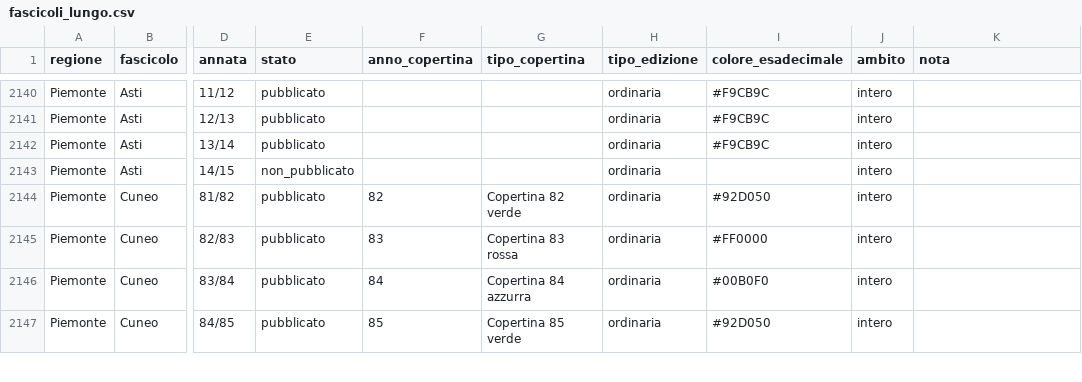
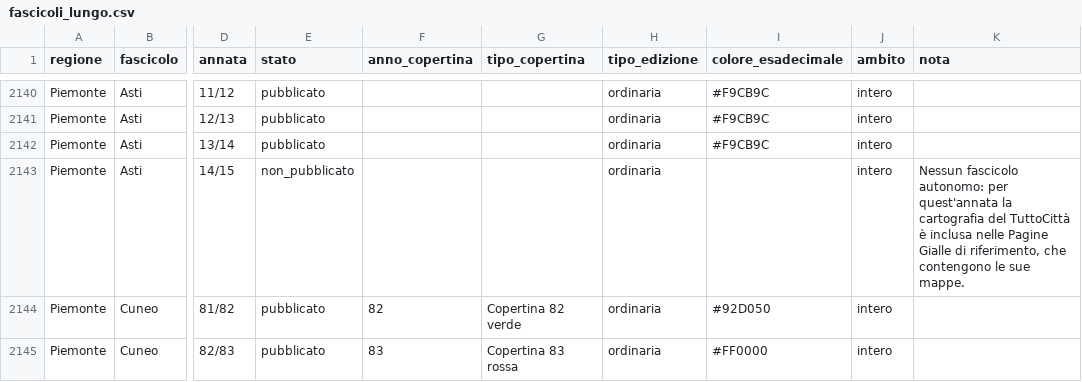
Before and after one commit to RoMu84/TuttoCitta, a CSV file: dati/fascicoli_lungo.csv, drawn as a sheet; only a part is shown, gaps mark what is left out; the shorter side is filled out with more unchanged rows; the diff covers the shown part only; the diff names each change by its address in the sheet, - before the commit and + after, or states it on an @@ line.

```diff
--- a/dati/fascicoli_lungo.csv
+++ b/dati/fascicoli_lungo.csv
-K2143 (nota): (empty)
+K2143 (nota): Nessun fascicolo autonomo: per quest'annata la cartografia del TuttoCittà è inclusa nelle Pagine Gialle di riferimento, che contengono le sue mappe.
```
Also changed, not shown: 4 edited cells elsewhere in this file, dati/totali_per_annata.csv, 10 other files.
